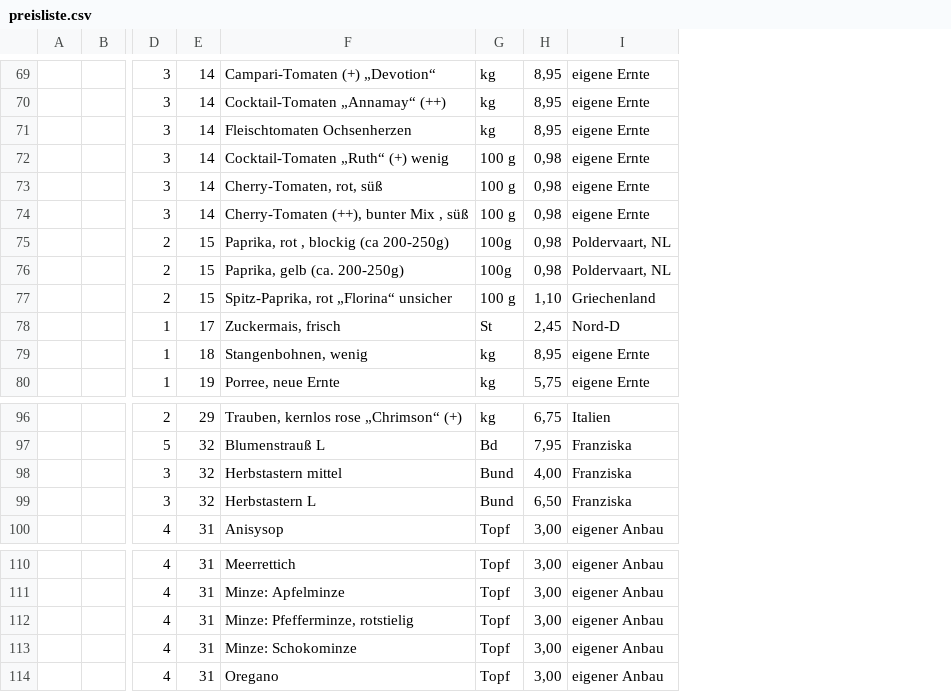
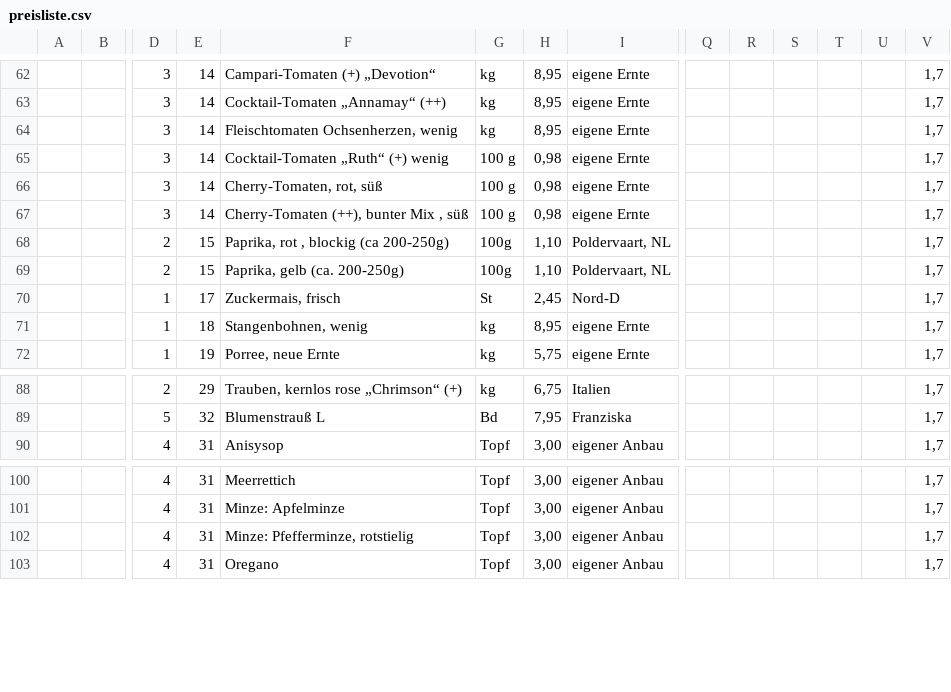
Before and after one commit to Freudenhof/Bestellformular, a CSV file: preisliste.csv, drawn as a sheet; only a part is shown, gaps mark what is left out; removed rows and columns are numbered as before the commit, all else as after; rows hold the shown columns only; the diff covers the shown part only; the diff names each change by its address in the sheet, - before the commit and + after, or states it on an @@ line.

```diff
--- a/preisliste.csv
+++ b/preisliste.csv
+column Q, empty
+column R, empty
+column S, empty
+column T, empty
+column U, empty
+column V, rows 62-72: all 1,7; rows 88-90: all 1,7; rows 100-103: all 1,7
-F64: Fleischtomaten Ochsenherzen
+F64: Fleischtomaten Ochsenherzen, wenig
-H68:H69: 0,98
+H68:H69: 1,10
-row 77:  |  | 2 | 15 | Spitz-Paprika, rot „Florina“ unsicher | 100 g | 1,10 | Griechenland
-row 98:  |  | 3 | 32 | Herbstastern mittel | Bund | 4,00 | Franziska
-row 99:  |  | 3 | 32 | Herbstastern L | Bund | 6,50 | Franziska
-row 113:  |  | 4 | 31 | Minze: Schokominze | Topf | 3,00 | eigener Anbau
```
Also changed, not shown: 7 removed rows and 13 edited cells elsewhere in this file.
